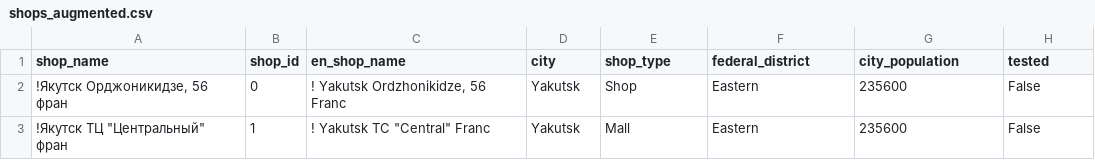
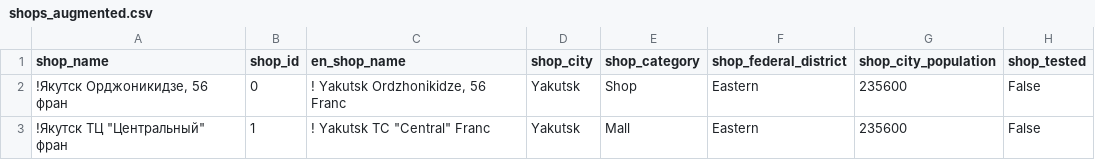
Before and after one commit to migai/Kag, a CSV file: data_output/shops_augmented.csv, drawn as a sheet; only a part is shown.

Commit message:
updated column names

```diff
--- a/data_output/shops_augmented.csv
+++ b/data_output/shops_augmented.csv
@@ -1,2 +1,2 @@
-shop_name,shop_id,en_shop_name,city,shop_type,federal_district,city_population,tested
+shop_name,shop_id,en_shop_name,shop_city,shop_category,shop_federal_district,shop_city_population,shop_tested
 "!Якутск Орджоникидзе, 56 фран",0,"! Yakutsk Ordzhonikidze, 56 Franc",Yakutsk,Shop,Eastern,235600,False
```
